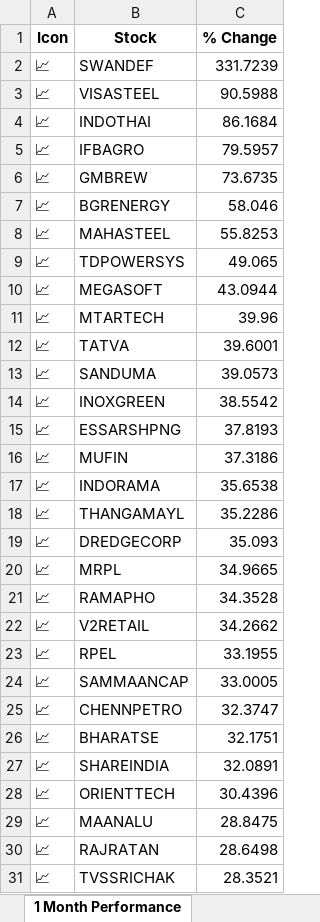
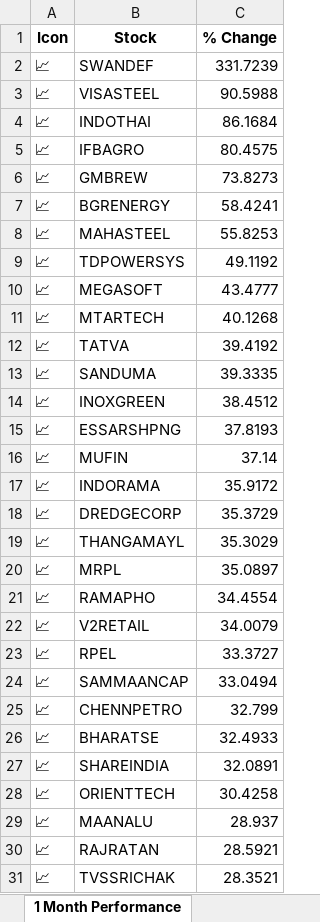
Before and after one commit to twyvernss/market-health-data, an Excel workbook: market_health_data.xlsx, sheet 1 Month Performance, drawn as a sheet; only a part is shown; values as stored, in another font and other column widths than the file's, no borders; removed rows and columns are numbered as before the commit, all else as after; the diff covers the shown part only; the diff names each change by its address in the sheet, - before the commit and + after, or states it on an @@ line.

```diff
--- a/market_health_data.xlsx (sheet 1 Month Performance)
+++ b/market_health_data.xlsx (sheet 1 Month Performance)
-C5 (% Change): 79.5957
+C5 (% Change): 80.4575
-C6 (% Change): 73.6735
+C6 (% Change): 73.8273
-C7 (% Change): 58.046
+C7 (% Change): 58.4241
-C9 (% Change): 49.065
+C9 (% Change): 49.1192
-C10 (% Change): 43.0944
+C10 (% Change): 43.4777
-C11 (% Change): 39.96
+C11 (% Change): 40.1268
-C12 (% Change): 39.6001
+C12 (% Change): 39.4192
-C13 (% Change): 39.0573
+C13 (% Change): 39.3335
-C14 (% Change): 38.5542
+C14 (% Change): 38.4512
-C16 (% Change): 37.3186
+C16 (% Change): 37.14
-C17 (% Change): 35.6538
+C17 (% Change): 35.9172
-row 18: 📈 | THANGAMAYL | 35.2286
-C18 (% Change): 35.093
+C18 (% Change): 35.3729
+row 19: 📈 | THANGAMAYL | 35.3029
-C20 (% Change): 34.9665
+C20 (% Change): 35.0897
-C21 (% Change): 34.3528
+C21 (% Change): 34.4554
-C22 (% Change): 34.2662
+C22 (% Change): 34.0079
-C23 (% Change): 33.1955
+C23 (% Change): 33.3727
-C24 (% Change): 33.0005
+C24 (% Change): 33.0494
-C25 (% Change): 32.3747
+C25 (% Change): 32.799
-C26 (% Change): 32.1751
+C26 (% Change): 32.4933
-C28 (% Change): 30.4396
+C28 (% Change): 30.4258
-C29 (% Change): 28.8475
+C29 (% Change): 28.937
-C30 (% Change): 28.6498
+C30 (% Change): 28.5921
```
Also changed, not shown: 16 added rows, 16 removed rows and 18 edited cells elsewhere in this sheet, sheet Industry Analysis, sheet Top Losers, sheet Top Gainers, sheet 2 Week Return, sheet 1 Year Return, sheet Stock List, 2 more sheets.
